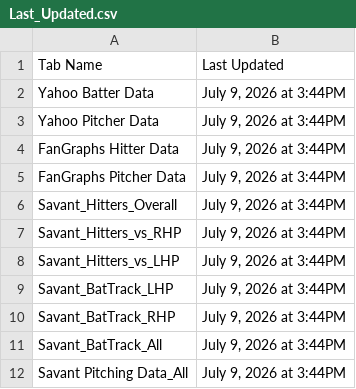
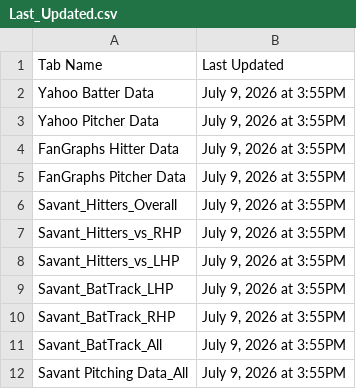
Before and after one commit to yosefu12/baseball-data-scraper, a CSV file: data/Last_Updated.csv, drawn as a sheet.

```diff
--- a/data/Last_Updated.csv
+++ b/data/Last_Updated.csv
@@ -1,12 +1,12 @@
 Tab Name,Last Updated
-Yahoo Batter Data,"July 9, 2026 at 3:44PM"
-Yahoo Pitcher Data,"July 9, 2026 at 3:44PM"
-FanGraphs Hitter Data,"July 9, 2026 at 3:44PM"
-FanGraphs Pitcher Data,"July 9, 2026 at 3:44PM"
-Savant_Hitters_Overall,"July 9, 2026 at 3:44PM"
-Savant_Hitters_vs_RHP,"July 9, 2026 at 3:44PM"
-Savant_Hitters_vs_LHP,"July 9, 2026 at 3:44PM"
-Savant_BatTrack_LHP,"July 9, 2026 at 3:44PM"
-Savant_BatTrack_RHP,"July 9, 2026 at 3:44PM"
-Savant_BatTrack_All,"July 9, 2026 at 3:44PM"
-Savant Pitching Data_All,"July 9, 2026 at 3:44PM"
+Yahoo Batter Data,"July 9, 2026 at 3:55PM"
+Yahoo Pitcher Data,"July 9, 2026 at 3:55PM"
+FanGraphs Hitter Data,"July 9, 2026 at 3:55PM"
+FanGraphs Pitcher Data,"July 9, 2026 at 3:55PM"
+Savant_Hitters_Overall,"July 9, 2026 at 3:55PM"
+Savant_Hitters_vs_RHP,"July 9, 2026 at 3:55PM"
+Savant_Hitters_vs_LHP,"July 9, 2026 at 3:55PM"
+Savant_BatTrack_LHP,"July 9, 2026 at 3:55PM"
+Savant_BatTrack_RHP,"July 9, 2026 at 3:55PM"
+Savant_BatTrack_All,"July 9, 2026 at 3:55PM"
+Savant Pitching Data_All,"July 9, 2026 at 3:55PM"
```
Also changed, not shown: data/Yahoo Batter Data.csv, data/Yahoo Pitcher Data.csv.
